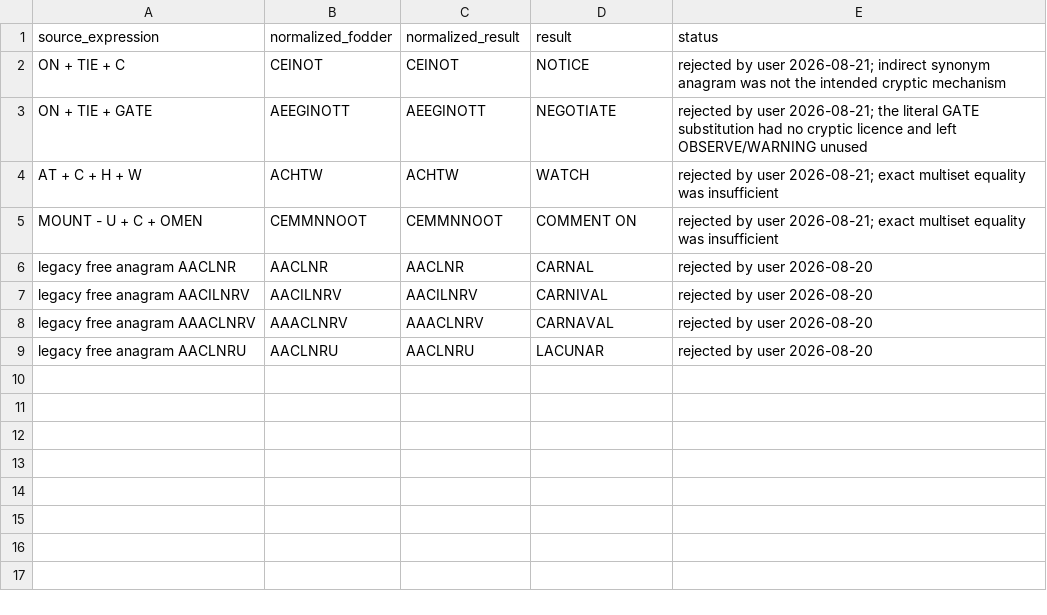
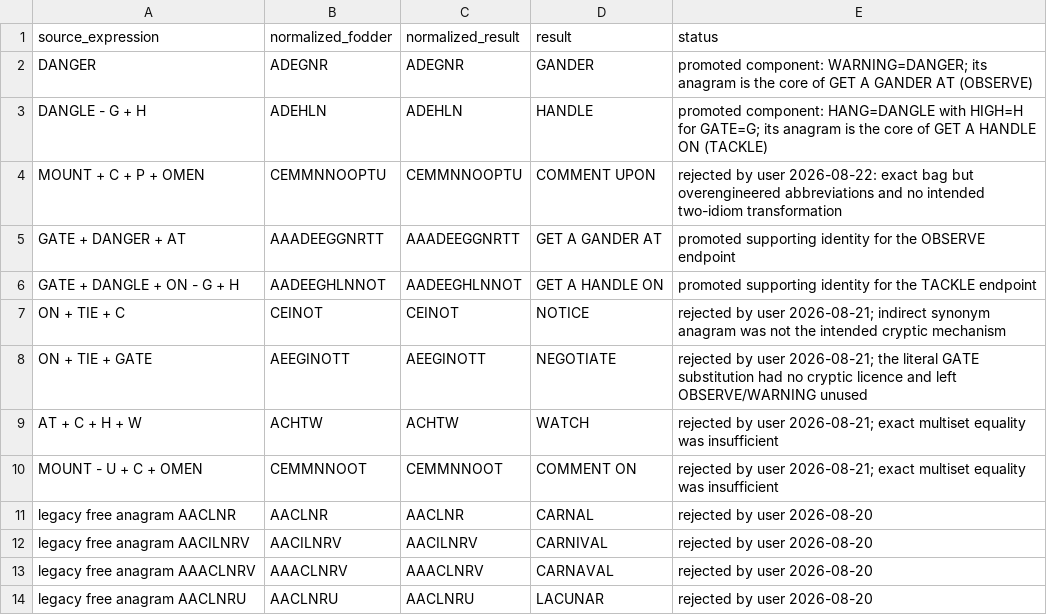
Before and after one commit to Lost-in-Harem/CCBC-17-LLM-Work, a TSV file: rounds/irrational-manager-hypothesis/nodes/e01-amnesia-syndrome/artifacts/final-anagram.tsv, drawn as a sheet; the diff names each change by its address in the sheet, - before the commit and + after, or states it on an @@ line.

```diff
--- a/rounds/irrational-manager-hypothesis/nodes/e01-amnesia-syndrome/artifacts/final-anagram.tsv
+++ b/rounds/irrational-manager-hypothesis/nodes/e01-amnesia-syndrome/artifacts/final-anagram.tsv
+row 2: DANGER | ADEGNR | ADEGNR | GANDER | promoted component: WARNING=DANGER; its anagram is the core of GET A GANDER AT (OBSERVE)
+row 3: DANGLE - G + H | ADEHLN | ADEHLN | HANDLE | promoted component: HANG=DANGLE with HIGH=H for GATE=G; its anagram is the core of GET A HANDLE ON (TACKLE)
+row 4: MOUNT + C + P + OMEN | CEMMNNOOPTU | CEMMNNOOPTU | COMMENT UPON | rejected by user 2026-08-22: exact bag but overengineered abbreviations and no intended two-idiom transformation
+row 5: GATE + DANGER + AT | AAADEEGGNRTT | AAADEEGGNRTT | GET A GANDER AT | promoted supporting identity for the OBSERVE endpoint
+row 6: GATE + DANGLE + ON - G + H | AADEEGHLNNOT | AADEEGHLNNOT | GET A HANDLE ON | promoted supporting identity for the TACKLE endpoint
```
Also changed, not shown: rounds/irrational-manager-hypothesis/nodes/e01-amnesia-syndrome/artifacts/extraction.tsv, rounds/irrational-manager-hypothesis/nodes/e01-amnesia-syndrome/artifacts/final-cryptic.tsv, 28 other files.
